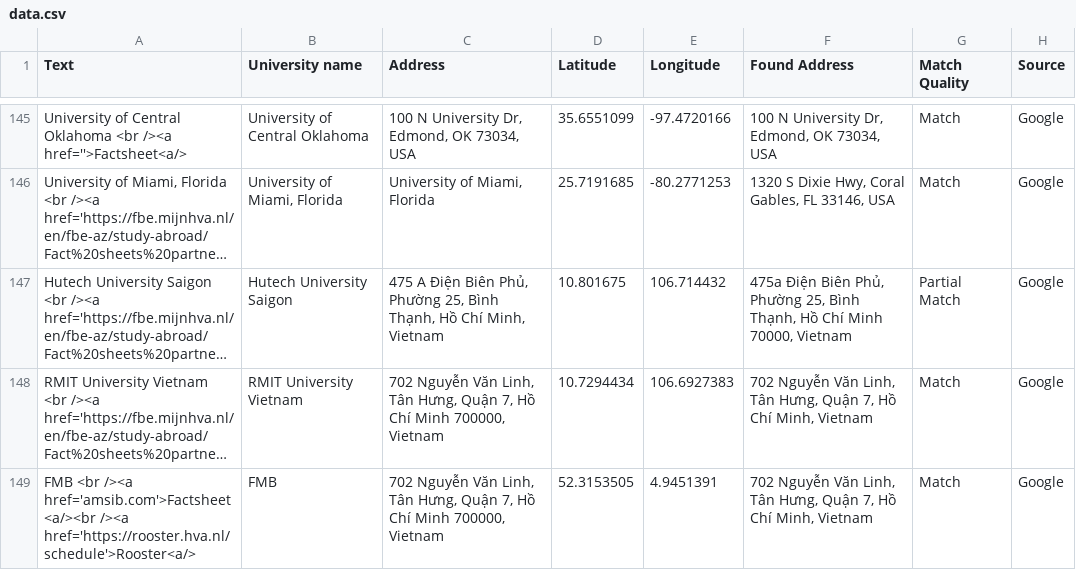
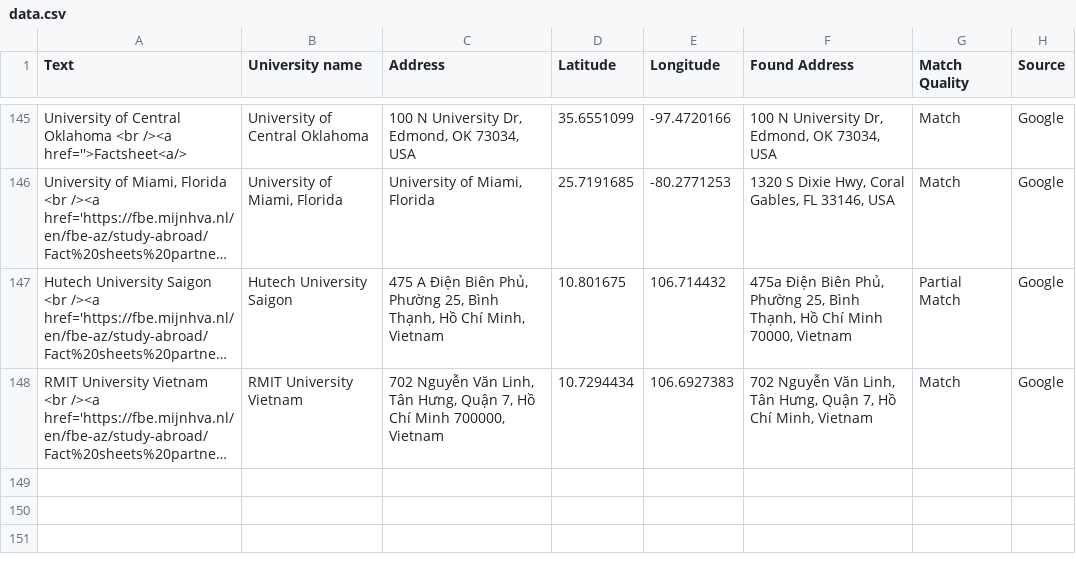
Before and after one commit to mjhallhva/mjhallhva.github.io, a CSV file: data.csv, drawn as a sheet; only a part is shown, gaps mark what is left out; long unchanged cells end in …; the diff names each change by its address in the sheet, - before the commit and + after, or states it on an @@ line.

Commit message:
Update data.csv

```diff
--- a/data.csv
+++ b/data.csv
-row 149: FMB <br /><a href='amsib.com'>Factsheet<a/><br /><a href='https://rooster.hva.nl/schedule'>Rooster<a/> | FMB | 702 Nguyễn Văn Linh, Tân Hưng, Quận 7, Hồ Chí Minh 700000, Vietnam | 52.3153505 | 4.9451391 | 702 Nguyễn Văn Linh, Tân Hưng, Quận 7, Hồ Chí Minh, Vietnam | Match | Google
```
